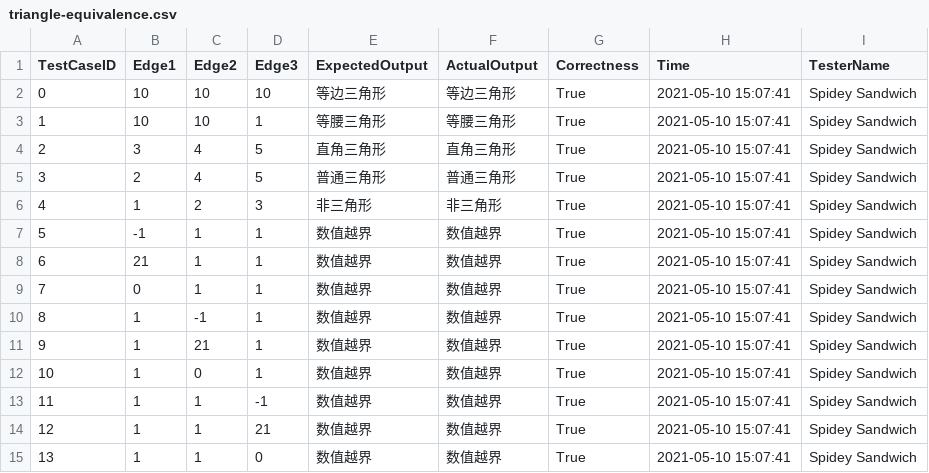
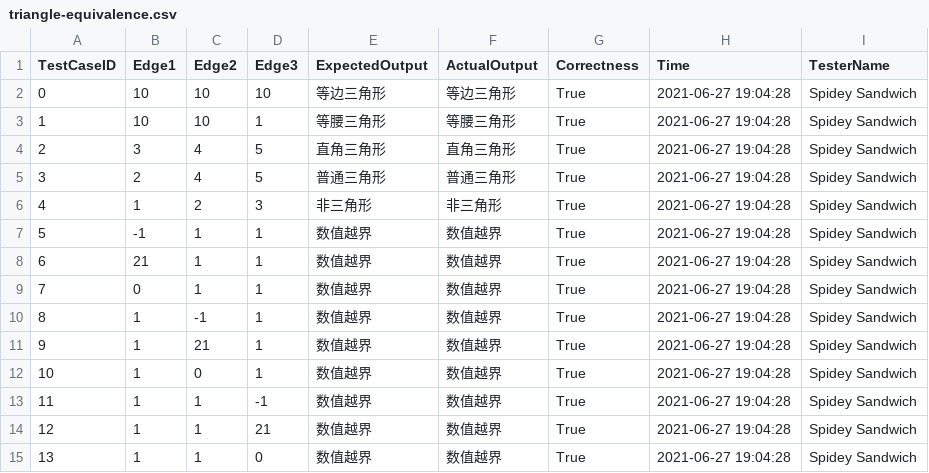
Before and after one commit to Thumbby/software-test, a CSV file: app/csv/T1/triangle-equivalence.csv, drawn as a sheet.

```diff
--- a/app/csv/T1/triangle-equivalence.csv
+++ b/app/csv/T1/triangle-equivalence.csv
@@ -1,15 +1,15 @@
 TestCaseID,Edge1,Edge2,Edge3,ExpectedOutput,ActualOutput,Correctness,Time,TesterName
-0,10,10,10,等边三角形,等边三角形,True,2021-05-10 15:07:41,Spidey Sandwich
-1,10,10,1,等腰三角形,等腰三角形,True,2021-05-10 15:07:41,Spidey Sandwich
-2,3,4,5,直角三角形,直角三角形,True,2021-05-10 15:07:41,Spidey Sandwich
-3,2,4,5,普通三角形,普通三角形,True,2021-05-10 15:07:41,Spidey Sandwich
-4,1,2,3,非三角形,非三角形,True,2021-05-10 15:07:41,Spidey Sandwich
-5,-1,1,1,数值越界,数值越界,True,2021-05-10 15:07:41,Spidey Sandwich
-6,21,1,1,数值越界,数值越界,True,2021-05-10 15:07:41,Spidey Sandwich
-7,0,1,1,数值越界,数值越界,True,2021-05-10 15:07:41,Spidey Sandwich
-8,1,-1,1,数值越界,数值越界,True,2021-05-10 15:07:41,Spidey Sandwich
-9,1,21,1,数值越界,数值越界,True,2021-05-10 15:07:41,Spidey Sandwich
-10,1,0,1,数值越界,数值越界,True,2021-05-10 15:07:41,Spidey Sandwich
-11,1,1,-1,数值越界,数值越界,True,2021-05-10 15:07:41,Spidey Sandwich
-12,1,1,21,数值越界,数值越界,True,2021-05-10 15:07:41,Spidey Sandwich
-13,1,1,0,数值越界,数值越界,True,2021-05-10 15:07:41,Spidey Sandwich
+0,10,10,10,等边三角形,等边三角形,True,2021-06-27 19:04:28,Spidey Sandwich
+1,10,10,1,等腰三角形,等腰三角形,True,2021-06-27 19:04:28,Spidey Sandwich
+2,3,4,5,直角三角形,直角三角形,True,2021-06-27 19:04:28,Spidey Sandwich
+3,2,4,5,普通三角形,普通三角形,True,2021-06-27 19:04:28,Spidey Sandwich
+4,1,2,3,非三角形,非三角形,True,2021-06-27 19:04:28,Spidey Sandwich
+5,-1,1,1,数值越界,数值越界,True,2021-06-27 19:04:28,Spidey Sandwich
+6,21,1,1,数值越界,数值越界,True,2021-06-27 19:04:28,Spidey Sandwich
+7,0,1,1,数值越界,数值越界,True,2021-06-27 19:04:28,Spidey Sandwich
+8,1,-1,1,数值越界,数值越界,True,2021-06-27 19:04:28,Spidey Sandwich
+9,1,21,1,数值越界,数值越界,True,2021-06-27 19:04:28,Spidey Sandwich
+10,1,0,1,数值越界,数值越界,True,2021-06-27 19:04:28,Spidey Sandwich
+11,1,1,-1,数值越界,数值越界,True,2021-06-27 19:04:28,Spidey Sandwich
+12,1,1,21,数值越界,数值越界,True,2021-06-27 19:04:28,Spidey Sandwich
+13,1,1,0,数值越界,数值越界,True,2021-06-27 19:04:28,Spidey Sandwich
```
Also changed, not shown: app/csv/T1/triangle-boundary.csv, 4 other files.
